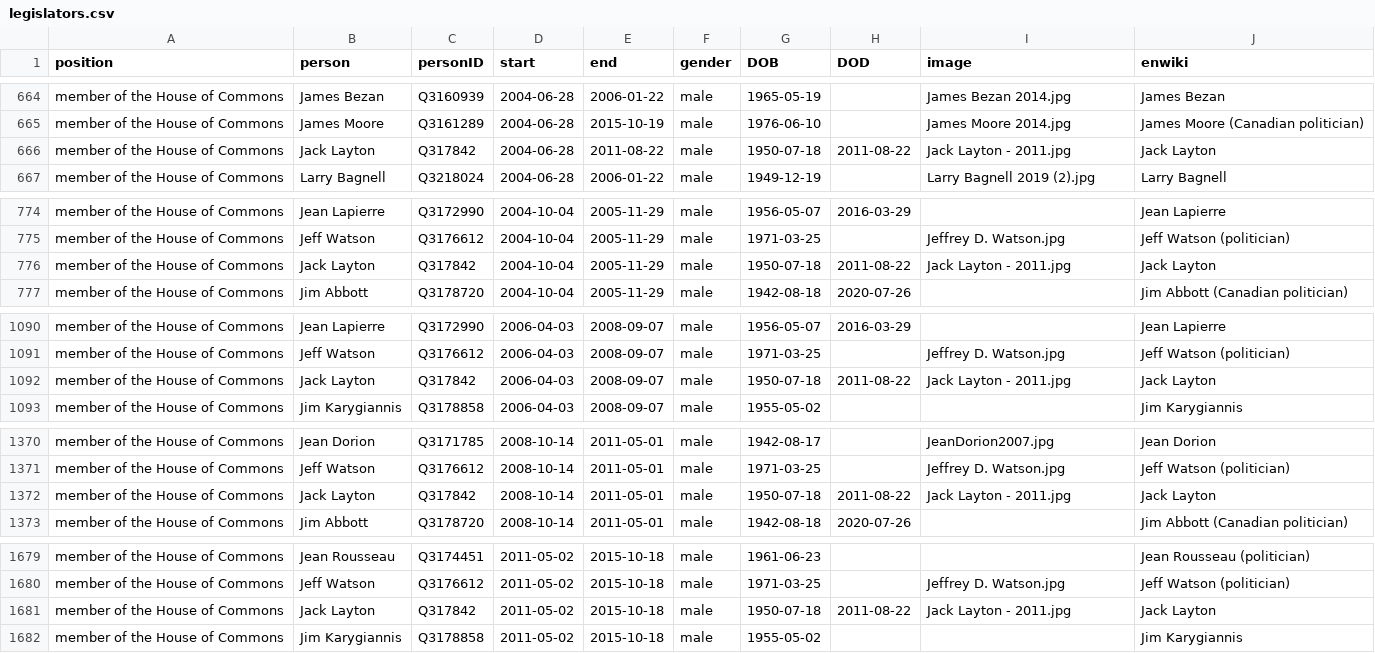
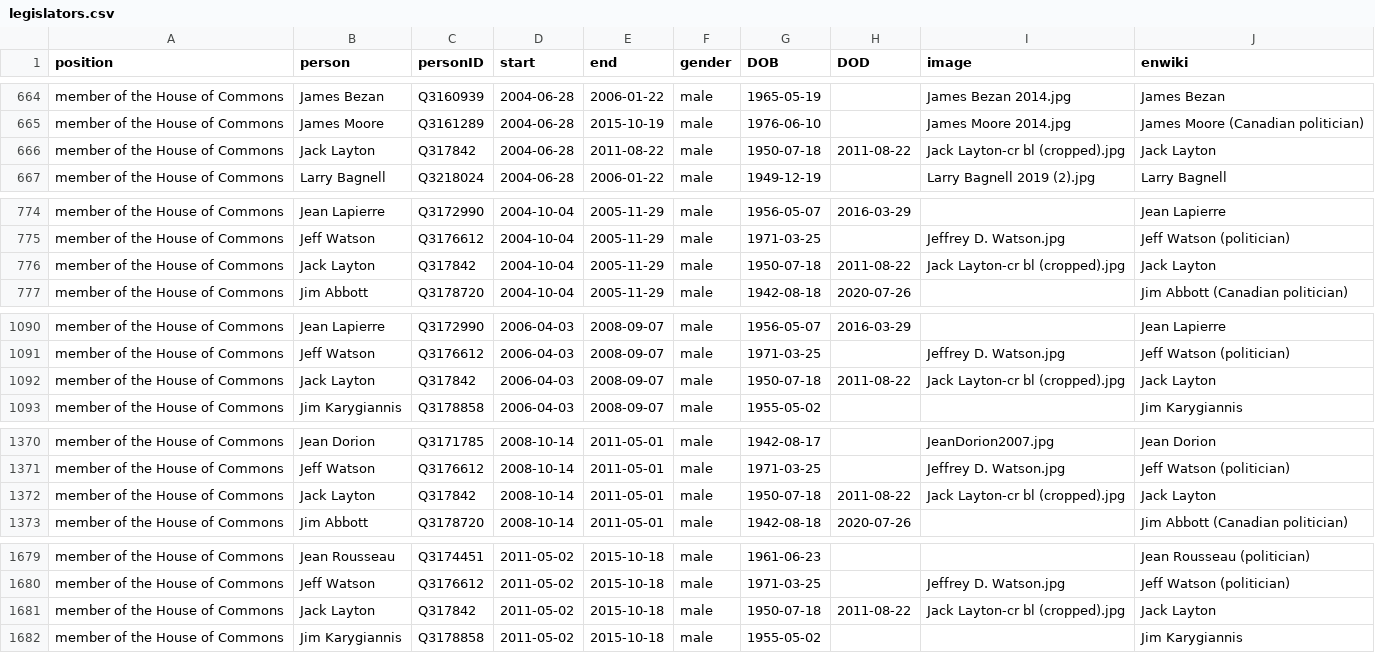
Before and after one commit to every-politician-scrapers/canada-cabinet, a CSV file: html/legislators.csv, drawn as a sheet; only a part is shown, gaps mark what is left out.

Commit message:
PCB update

```diff
--- a/html/legislators.csv
+++ b/html/legislators.csv
@@ -665,3 +665,3 @@ member of the House of Commons,James Bezan,Q3160939,2004-06-28,2006-01-22,male,1
 member of the House of Commons,James Moore,Q3161289,2004-06-28,2015-10-19,male,1976-06-10,,James Moore 2014.jpg,James Moore (Canadian politician)
-member of the House of Commons,Jack Layton,Q317842,2004-06-28,2011-08-22,male,1950-07-18,2011-08-22,Jack Layton - 2011.jpg,Jack Layton
+member of the House of Commons,Jack Layton,Q317842,2004-06-28,2011-08-22,male,1950-07-18,2011-08-22,Jack Layton-cr bl (cropped).jpg,Jack Layton
 member of the House of Commons,Larry Bagnell,Q3218024,2004-06-28,2006-01-22,male,1949-12-19,,Larry Bagnell 2019 (2).jpg,Larry Bagnell
@@ -775,3 +775,3 @@ member of the House of Commons,Jean Lapierre,Q3172990,2004-10-04,2005-11-29,male
 member of the House of Commons,Jeff Watson,Q3176612,2004-10-04,2005-11-29,male,1971-03-25,,Jeffrey D. Watson.jpg,Jeff Watson (politician)
-member of the House of Commons,Jack Layton,Q317842,2004-10-04,2005-11-29,male,1950-07-18,2011-08-22,Jack Layton - 2011.jpg,Jack Layton
+member of the House of Commons,Jack Layton,Q317842,2004-10-04,2005-11-29,male,1950-07-18,2011-08-22,Jack Layton-cr bl (cropped).jpg,Jack Layton
 member of the House of Commons,Jim Abbott,Q3178720,2004-10-04,2005-11-29,male,1942-08-18,2020-07-26,,Jim Abbott (Canadian politician)
@@ -1091,3 +1091,3 @@ member of the House of Commons,Jean Lapierre,Q3172990,2006-04-03,2008-09-07,male
 member of the House of Commons,Jeff Watson,Q3176612,2006-04-03,2008-09-07,male,1971-03-25,,Jeffrey D. Watson.jpg,Jeff Watson (politician)
-member of the House of Commons,Jack Layton,Q317842,2006-04-03,2008-09-07,male,1950-07-18,2011-08-22,Jack Layton - 2011.jpg,Jack Layton
+member of the House of Commons,Jack Layton,Q317842,2006-04-03,2008-09-07,male,1950-07-18,2011-08-22,Jack Layton-cr bl (cropped).jpg,Jack Layton
 member of the House of Commons,Jim Karygiannis,Q3178858,2006-04-03,2008-09-07,male,1955-05-02,,,Jim Karygiannis
@@ -1371,3 +1371,3 @@ member of the House of Commons,Jean Dorion,Q3171785,2008-10-14,2011-05-01,male,1
 member of the House of Commons,Jeff Watson,Q3176612,2008-10-14,2011-05-01,male,1971-03-25,,Jeffrey D. Watson.jpg,Jeff Watson (politician)
-member of the House of Commons,Jack Layton,Q317842,2008-10-14,2011-05-01,male,1950-07-18,2011-08-22,Jack Layton - 2011.jpg,Jack Layton
+member of the House of Commons,Jack Layton,Q317842,2008-10-14,2011-05-01,male,1950-07-18,2011-08-22,Jack Layton-cr bl (cropped).jpg,Jack Layton
 member of the House of Commons,Jim Abbott,Q3178720,2008-10-14,2011-05-01,male,1942-08-18,2020-07-26,,Jim Abbott (Canadian politician)
@@ -1680,3 +1680,3 @@ member of the House of Commons,Jean Rousseau,Q3174451,2011-05-02,2015-10-18,male
 member of the House of Commons,Jeff Watson,Q3176612,2011-05-02,2015-10-18,male,1971-03-25,,Jeffrey D. Watson.jpg,Jeff Watson (politician)
-member of the House of Commons,Jack Layton,Q317842,2011-05-02,2015-10-18,male,1950-07-18,2011-08-22,Jack Layton - 2011.jpg,Jack Layton
+member of the House of Commons,Jack Layton,Q317842,2011-05-02,2015-10-18,male,1950-07-18,2011-08-22,Jack Layton-cr bl (cropped).jpg,Jack Layton
 member of the House of Commons,Jim Karygiannis,Q3178858,2011-05-02,2015-10-18,male,1955-05-02,,,Jim Karygiannis
```
